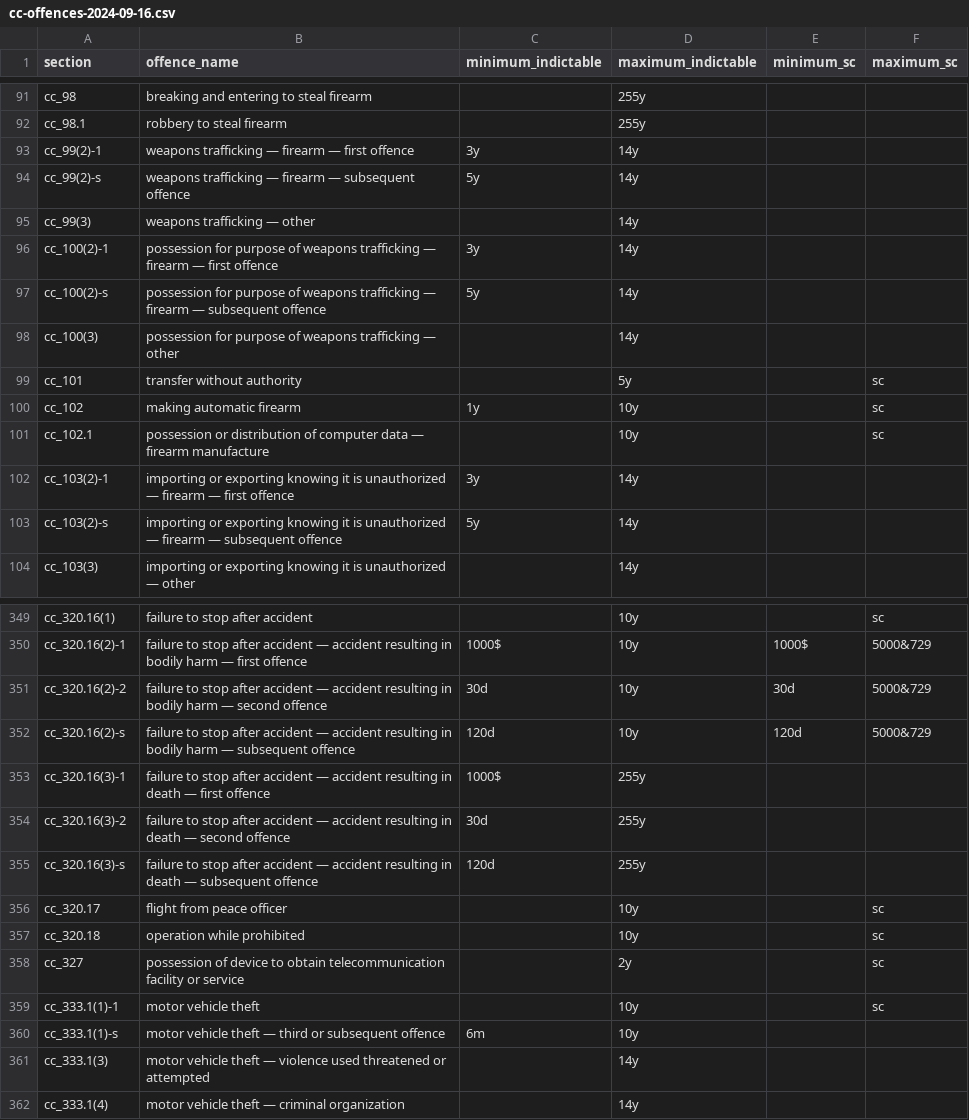
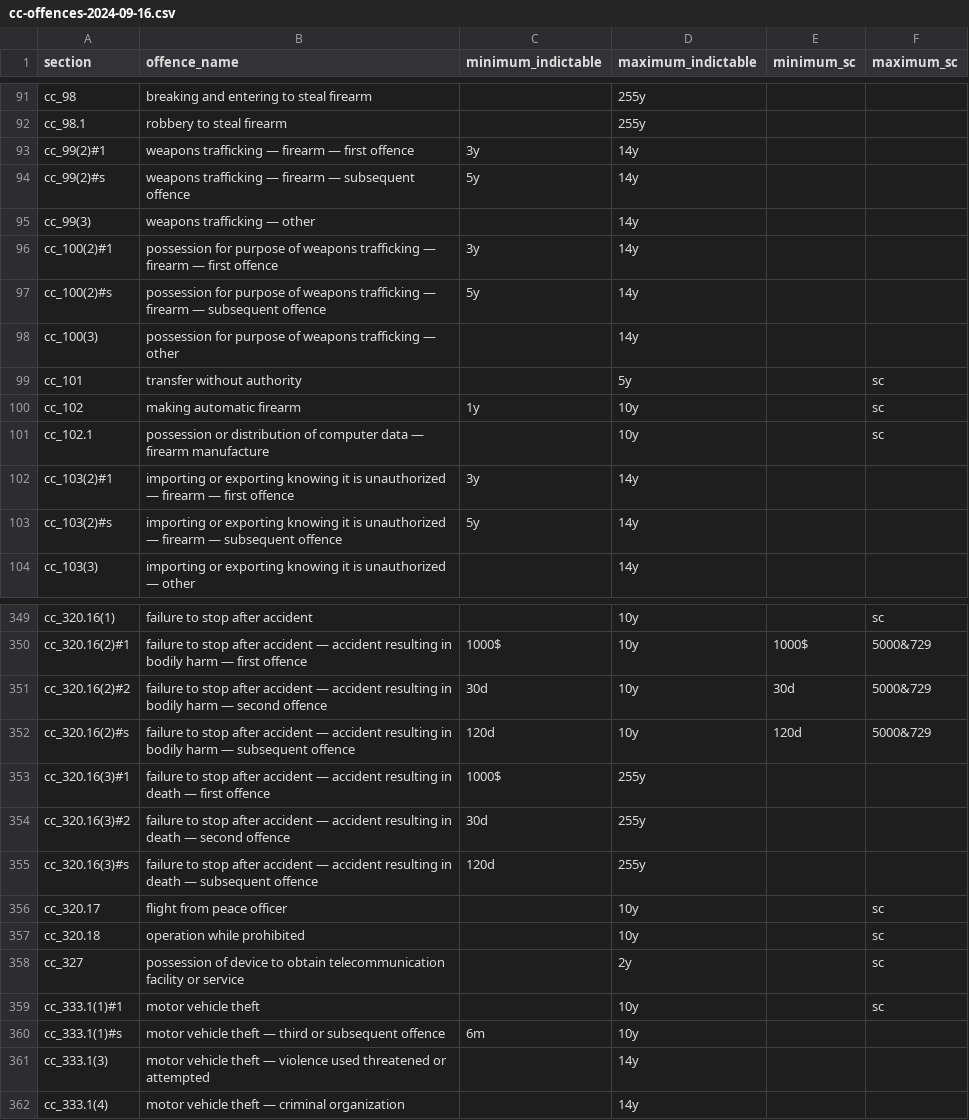
Before and after one commit to 646e62/criminal-code-tools, a CSV file: src/criminal-code-offence-parser/data/cc-offences-2024-09-16.csv, drawn as a sheet; only a part is shown, gaps mark what is left out; the diff covers the shown part only; the diff names each change by its address in the sheet, - before the commit and + after, or states it on an @@ line.

```diff
--- a/src/criminal-code-offence-parser/data/cc-offences-2024-09-16.csv
+++ b/src/criminal-code-offence-parser/data/cc-offences-2024-09-16.csv
-A93 (section): cc_99(2)-1
+A93 (section): cc_99(2)#1
-A94 (section): cc_99(2)-s
+A94 (section): cc_99(2)#s
-A96 (section): cc_100(2)-1
+A96 (section): cc_100(2)#1
-A97 (section): cc_100(2)-s
+A97 (section): cc_100(2)#s
-A102 (section): cc_103(2)-1
+A102 (section): cc_103(2)#1
-A103 (section): cc_103(2)-s
+A103 (section): cc_103(2)#s
-A350 (section): cc_320.16(2)-1
+A350 (section): cc_320.16(2)#1
-A351 (section): cc_320.16(2)-2
+A351 (section): cc_320.16(2)#2
-A352 (section): cc_320.16(2)-s
+A352 (section): cc_320.16(2)#s
-A353 (section): cc_320.16(3)-1
+A353 (section): cc_320.16(3)#1
-A354 (section): cc_320.16(3)-2
+A354 (section): cc_320.16(3)#2
-A355 (section): cc_320.16(3)-s
+A355 (section): cc_320.16(3)#s
-A359 (section): cc_333.1(1)-1
+A359 (section): cc_333.1(1)#1
-A360 (section): cc_333.1(1)-s
+A360 (section): cc_333.1(1)#s
```
Also changed, not shown: 61 edited cells elsewhere in this file, 3 other files.
